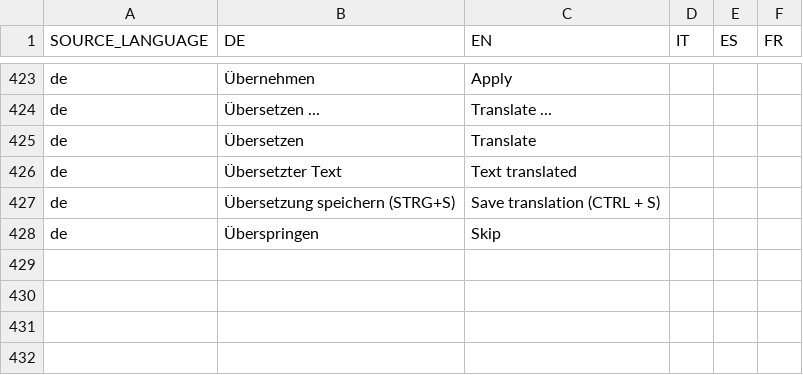
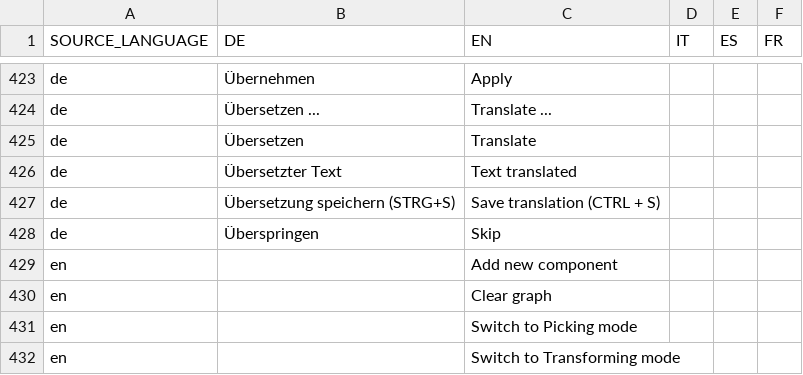
Before and after one commit to EnFlexIT/AgentWorkbench, a CSV file: properties/dictionary.csv, drawn as a sheet; only a part is shown, gaps mark what is left out; the diff names each change by its address in the sheet, - before the commit and + after, or states it on an @@ line.

```diff
--- a/properties/dictionary.csv
+++ b/properties/dictionary.csv
+row 429: en |  | Add new component
+row 430: en |  | Clear graph
+row 431: en |  | Switch to Picking mode
+row 432: en |  | Switch to Transforming mode
```
Also changed, not shown: 13 other files.
